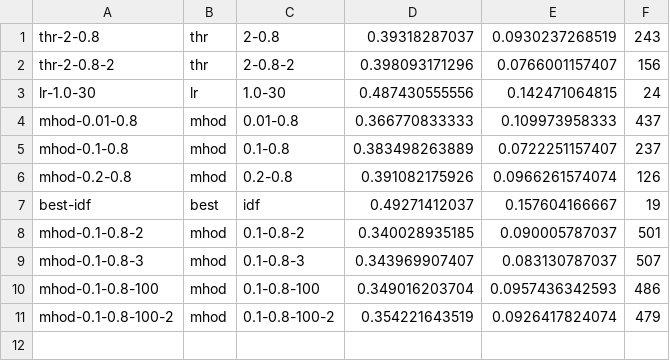
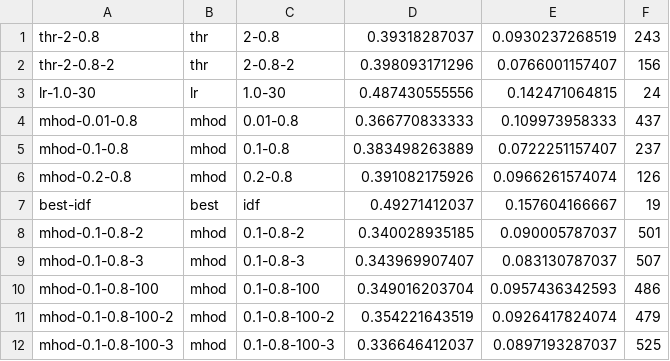
Before and after one commit to beloglazov/ccpe-2014-experiments, a CSV file: results/metrics.csv, drawn as a sheet.

Commit message:
Added new results for mhod-0.1-0.8-100

```diff
--- a/results/metrics.csv
+++ b/results/metrics.csv
@@ -11 +11,2 @@ mhod-0.1-0.8-100,mhod,0.1-0.8-100,0.349016203704, 0.0957436342593, 486
 mhod-0.1-0.8-100-2,mhod,0.1-0.8-100-2,0.354221643519, 0.0926417824074, 479
+mhod-0.1-0.8-100-3,mhod,0.1-0.8-100-3,0.336646412037, 0.0897193287037, 525
```
Also changed, not shown: 3 other files.
